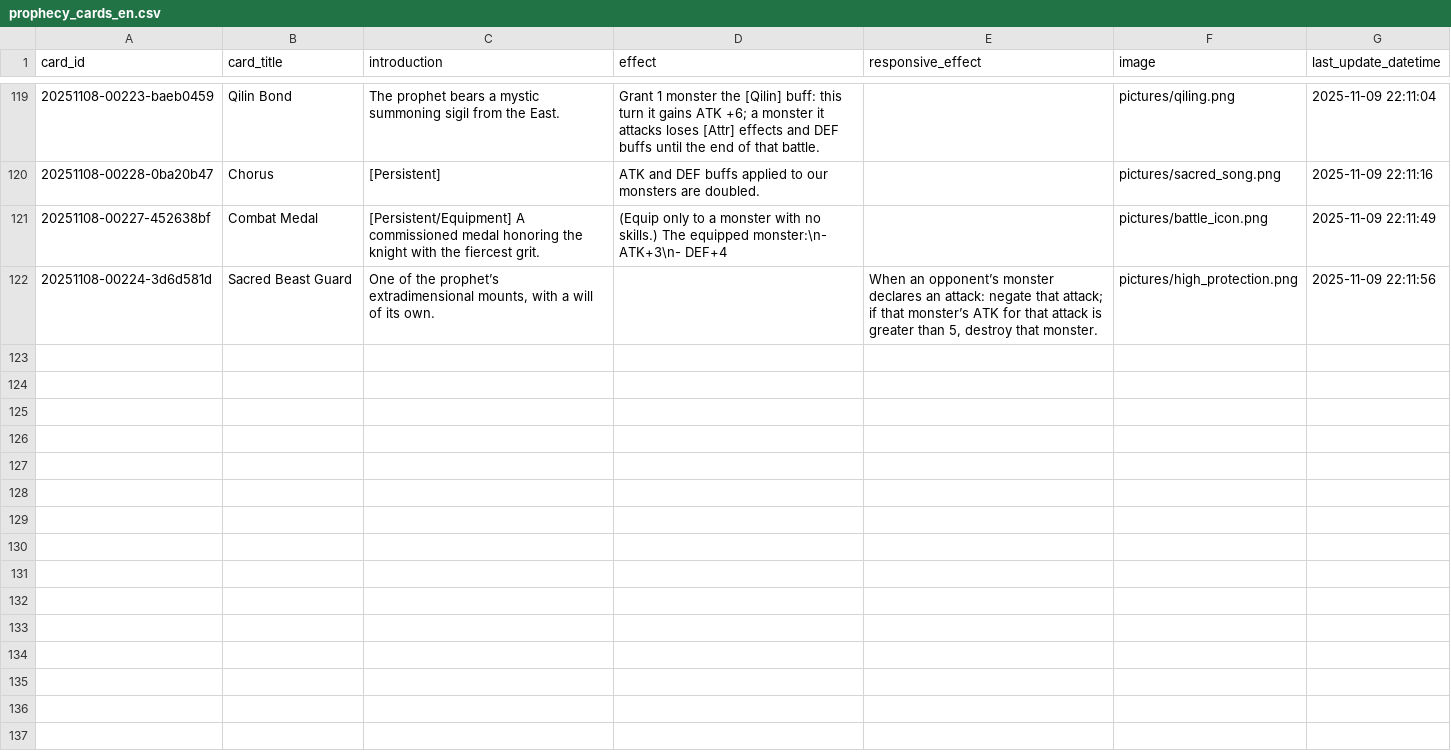
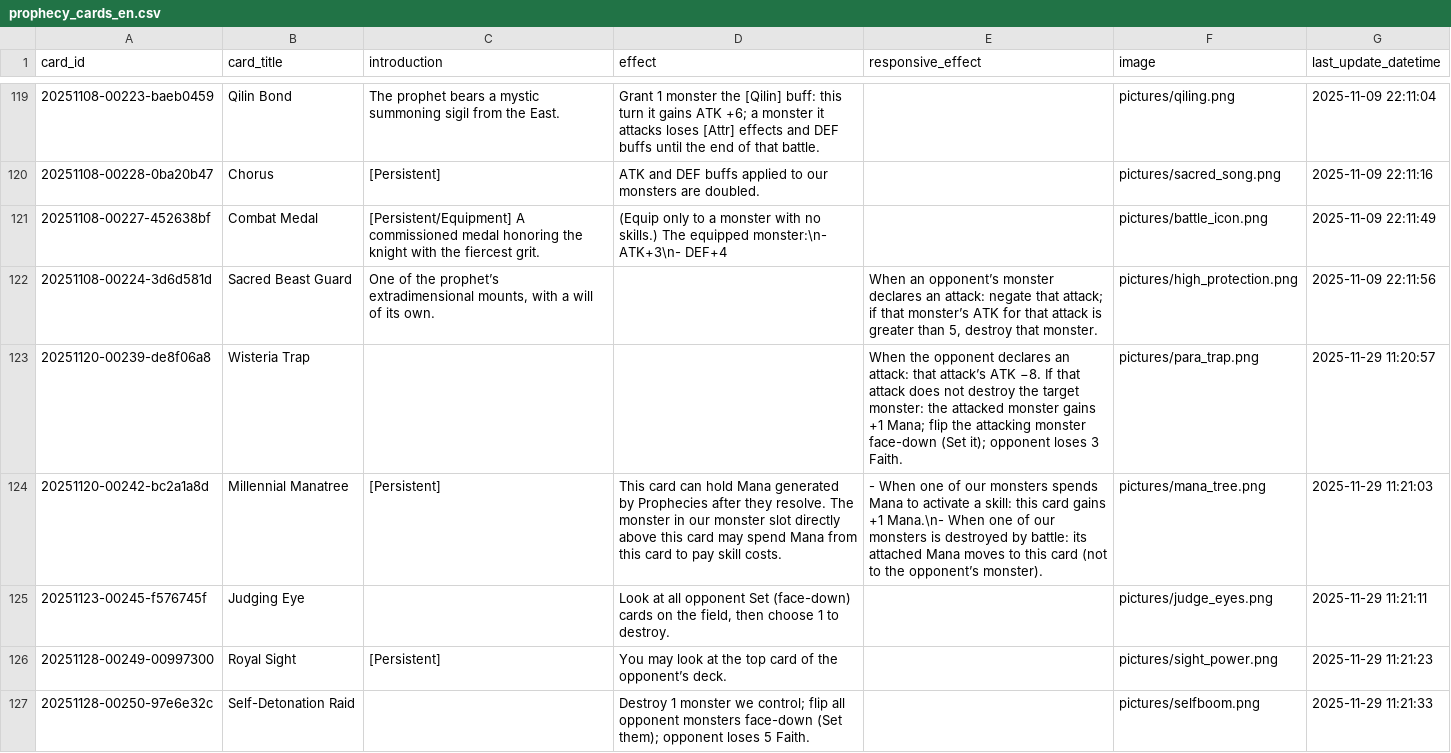
Before and after one commit to Apollo1840/BoardGame, a CSV file: GemuLand/prophecy_cards_en.csv, drawn as a sheet; only a part is shown, gaps mark what is left out.

```diff
--- a/GemuLand/prophecy_cards_en.csv
+++ b/GemuLand/prophecy_cards_en.csv
@@ -122 +122,6 @@ card_id|card_title|introduction|effect|responsive_effect|image|last_update_datet
 20251108-00224-3d6d581d|Sacred Beast Guard|One of the prophet’s extradimensional mounts, with a will of its own.||When an opponent’s monster declares an attack: negate that attack; if that monster’s ATK for that attack is greater than 5, destroy that monster.|pictures/high_protection.png|2025-11-09 22:11:56
+20251120-00239-de8f06a8|Wisteria Trap|||When the opponent declares an attack: that attack’s ATK −8. If that attack does not destroy the target monster: the attacked monster gains +1 Mana; flip the attacking monster face-down (Set it); opponent loses 3 Faith.|pictures/para_trap.png|2025-11-29 11:20:57
+20251120-00242-bc2a1a8d|Millennial Manatree|[Persistent]|This card can hold Mana generated by Prophecies after they resolve. The monster in our monster slot directly above this card may spend Mana from this card to pay skill costs.|- When one of our monsters spends Mana to activate a skill: this card gains +1 Mana.\n- When one of our monsters is destroyed by battle: its attached Mana moves to this card (not to the opponent’s monster).|pictures/mana_tree.png|2025-11-29 11:21:03
+20251123-00245-f576745f|Judging Eye||Look at all opponent Set (face-down) cards on the field, then choose 1 to destroy.||pictures/judge_eyes.png|2025-11-29 11:21:11
+20251128-00249-00997300|Royal Sight|[Persistent]|You may look at the top card of the opponent’s deck.||pictures/sight_power.png|2025-11-29 11:21:23
+20251128-00250-97e6e32c|Self-Detonation Raid||Destroy 1 monster we control; flip all opponent monsters face-down (Set them); opponent loses 5 Faith.||pictures/selfboom.png|2025-11-29 11:21:33
```
Also changed, not shown: GemuLand/monster_cards.csv, GemuLand/monster_cards_en.csv, 1 other file.
